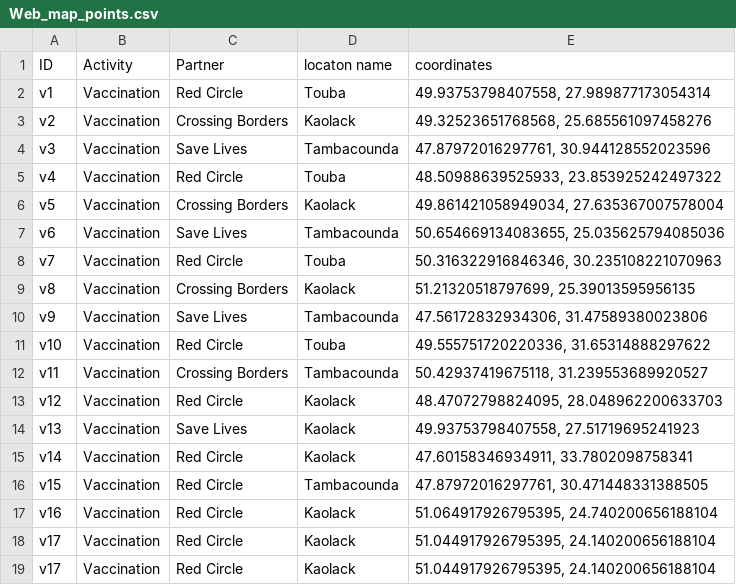
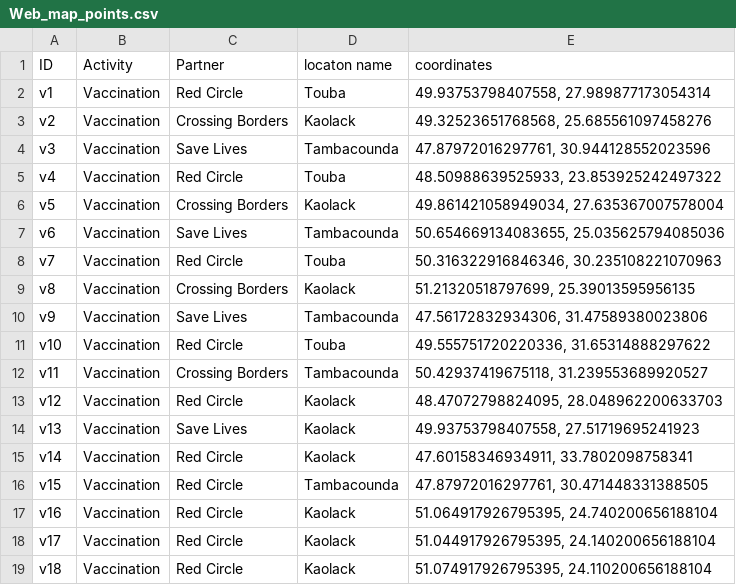
Before and after one commit to Syverpet/Auto_push_test2, a CSV file: Web_map_points.csv, drawn as a sheet.

```diff
--- a/Web_map_points.csv
+++ b/Web_map_points.csv
@@ -18,2 +18,2 @@ v16,Vaccination,Red Circle,Kaolack,"51.064917926795395, 24.740200656188104"
 v17,Vaccination,Red Circle,Kaolack,"51.044917926795395, 24.140200656188104"
-v17,Vaccination,Red Circle,Kaolack,"51.044917926795395, 24.140200656188104"
+v18,Vaccination,Red Circle,Kaolack,"51.074917926795395, 24.110200656188104"
```
Also changed, not shown: sheets_to_csv_test.csv, 1 other file.
